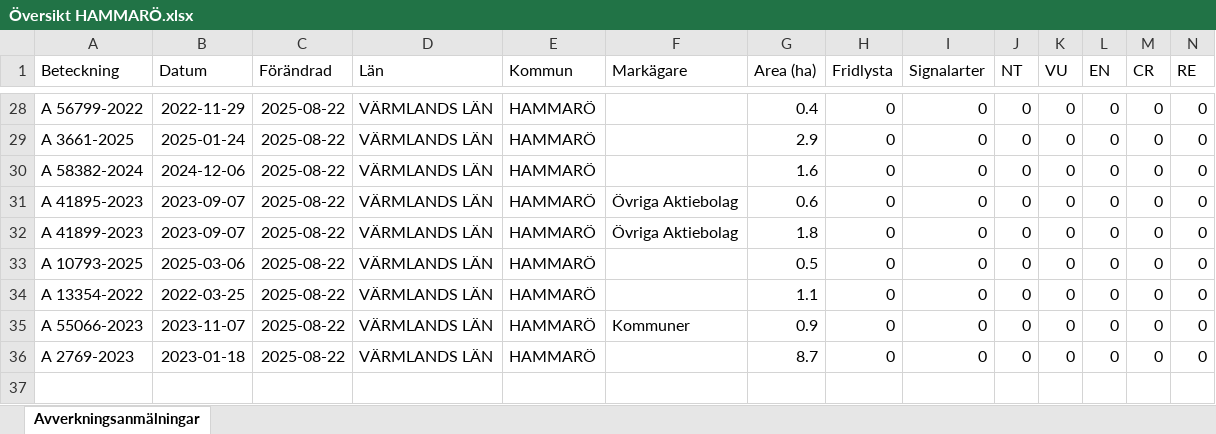
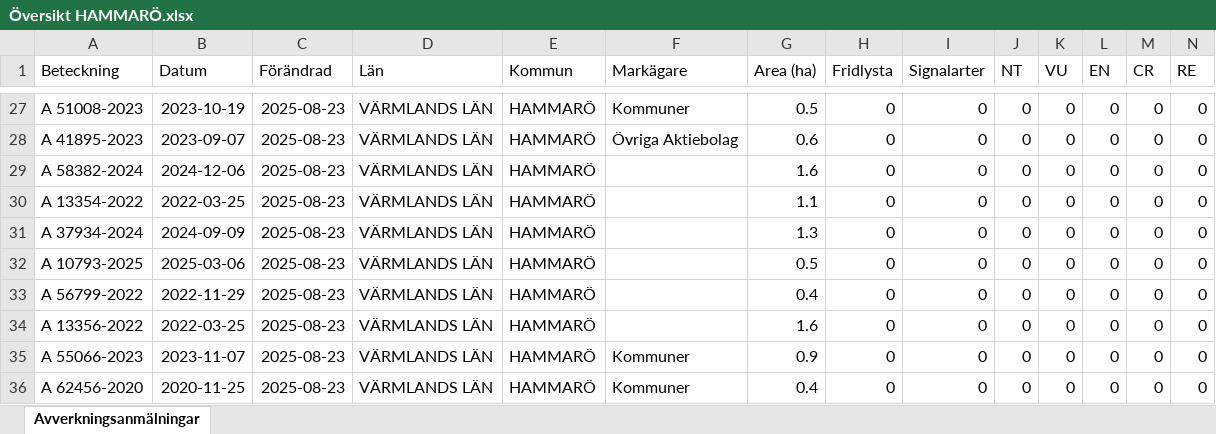
Before and after one commit to klasma/Logging_1761, an Excel workbook: Översikt HAMMARÖ.xlsx, sheet Avverkningsanmälningar, drawn as a sheet; only a part is shown, gaps mark what is left out; values as stored, in another font and other column widths than the file's, no borders; addresses are those after the commit; rows hold the shown columns only; the diff covers the shown part only; the diff names each change by its address in the sheet, - before the commit and + after, or states it on an @@ line.

```diff
--- a/Översikt HAMMARÖ.xlsx (sheet Avverkningsanmälningar)
+++ b/Översikt HAMMARÖ.xlsx (sheet Avverkningsanmälningar)
-A27 (Beteckning): A 56799-2022
+A27 (Beteckning): A 51008-2023
-B27 (Datum): 2022-11-29
+B27 (Datum): 2023-10-19
-C27:C32 (Förändrad): 2025-08-22
+C27:C32 (Förändrad): 2025-08-23
-F27 (Markägare): (empty)
+F27 (Markägare): Kommuner
-G27 (Area (ha)): 0.4
+G27 (Area (ha)): 0.5
-A28 (Beteckning): A 3661-2025
+A28 (Beteckning): A 41895-2023
-B28 (Datum): 2025-01-24
+B28 (Datum): 2023-09-07
-F28 (Markägare): (empty)
+F28 (Markägare): Övriga Aktiebolag
-G28 (Area (ha)): 2.9
+G28 (Area (ha)): 0.6
-A30 (Beteckning): A 41895-2023
+A30 (Beteckning): A 13354-2022
-B30 (Datum): 2023-09-07
+B30 (Datum): 2022-03-25
-F30:F31 (Markägare): Övriga Aktiebolag
+F30:F31 (Markägare): (empty)
-G30 (Area (ha)): 0.6
+G30 (Area (ha)): 1.1
-A31 (Beteckning): A 41899-2023
+A31 (Beteckning): A 37934-2024
-B31 (Datum): 2023-09-07
+B31 (Datum): 2024-09-09
-G31 (Area (ha)): 1.8
+G31 (Area (ha)): 1.3
+row 33: A 56799-2022 | 2022-11-29 | 2025-08-23 | VÄRMLANDS LÄN | HAMMARÖ |  | 0.4 | 0 | 0 | 0 | 0 | 0 | 0 | 0
-A34 (Beteckning): A 13354-2022
+A34 (Beteckning): A 13356-2022
-C34:C36 (Förändrad): 2025-08-22
+C34:C36 (Förändrad): 2025-08-23
-G34 (Area (ha)): 1.1
+G34 (Area (ha)): 1.6
-A36 (Beteckning): A 2769-2023
+A36 (Beteckning): A 62456-2020
-B36 (Datum): 2023-01-18
+B36 (Datum): 2020-11-25
-F36 (Markägare): (empty)
+F36 (Markägare): Kommuner
-G36 (Area (ha)): 8.7
+G36 (Area (ha)): 0.4
```
Also changed, not shown: 2 added rows, 3 removed rows and 43 edited cells elsewhere in this sheet, artfynd/A 10795-2025 artfynd.xlsx, artfynd/A 20755-2021 artfynd.xlsx, 57 other files.
